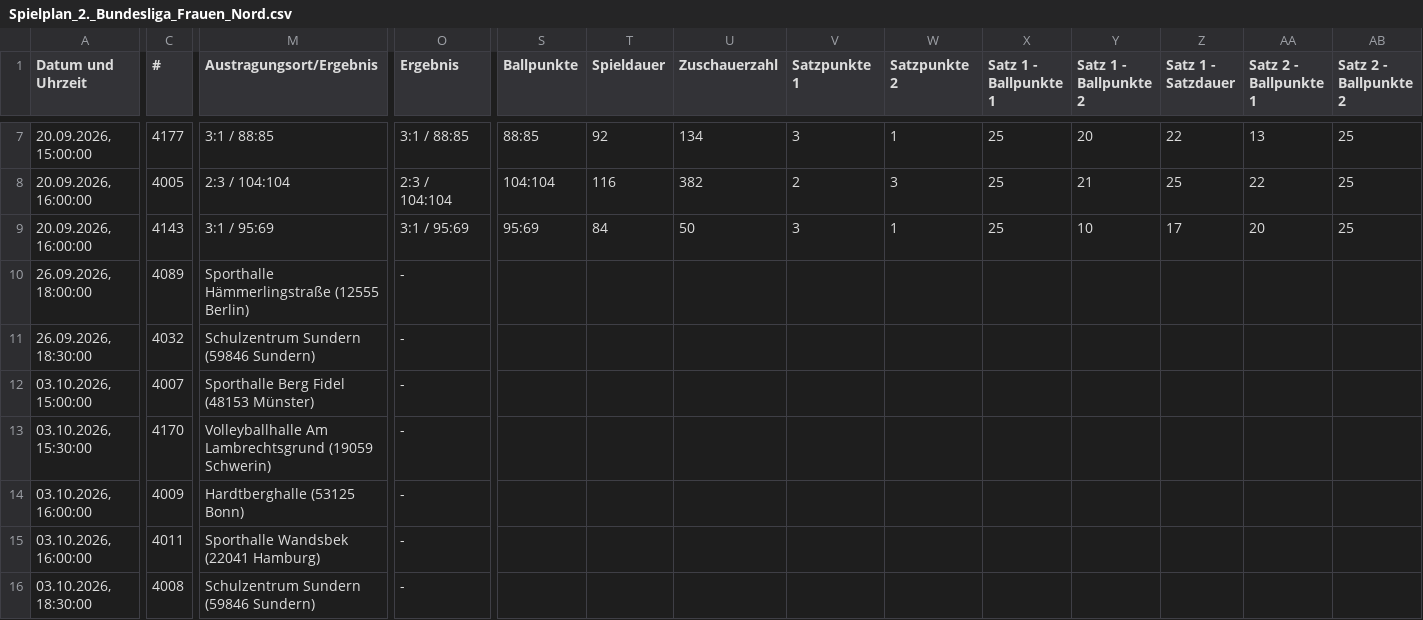
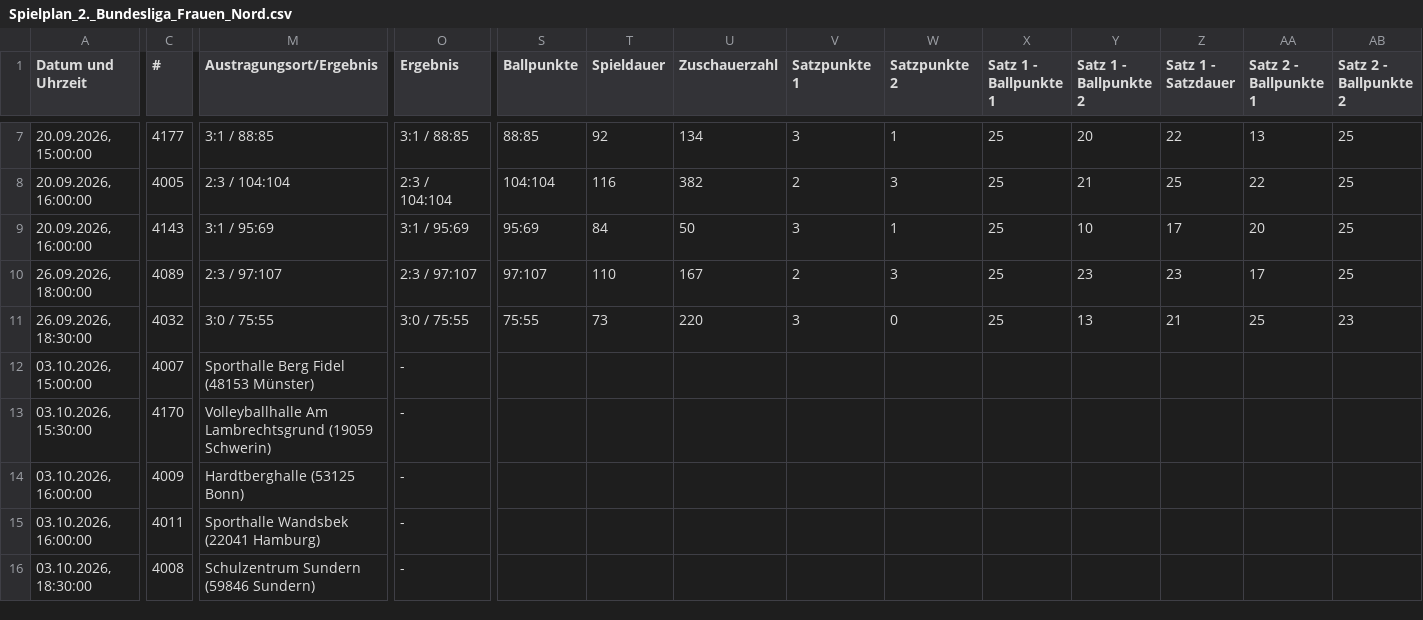
Before and after one commit to uscmuenster/USC-Spielplaene, a CSV file: csvdata/Spielplan_2._Bundesliga_Frauen_Nord.csv, drawn as a sheet; only a part is shown, gaps mark what is left out; the diff covers the shown part only; the diff names each change by its address in the sheet, - before the commit and + after, or states it on an @@ line.

```diff
--- a/csvdata/Spielplan_2._Bundesliga_Frauen_Nord.csv
+++ b/csvdata/Spielplan_2._Bundesliga_Frauen_Nord.csv
-M10 (Austragungsort/Ergebnis): Sporthalle Hämmerlingstraße (12555 Berlin)
+M10 (Austragungsort/Ergebnis): 2:3 / 97:107
-O10 (Ergebnis): -
+O10 (Ergebnis): 2:3 / 97:107
-S10 (Ballpunkte): (empty)
+S10 (Ballpunkte): 97:107
-T10 (Spieldauer): (empty)
+T10 (Spieldauer): 110
-U10 (Zuschauerzahl): (empty)
+U10 (Zuschauerzahl): 167
-V10 (Satzpunkte 1): (empty)
+V10 (Satzpunkte 1): 2
-W10 (Satzpunkte 2): (empty)
+W10 (Satzpunkte 2): 3
-X10:X11 (Satz 1 - Ballpunkte 1): (empty)
+X10:X11 (Satz 1 - Ballpunkte 1): 25
-Y10 (Satz 1 - Ballpunkte 2): (empty)
+Y10 (Satz 1 - Ballpunkte 2): 23
-Z10 (Satz 1 - Satzdauer): (empty)
+Z10 (Satz 1 - Satzdauer): 23
-AA10 (Satz 2 - Ballpunkte 1): (empty)
+AA10 (Satz 2 - Ballpunkte 1): 17
-AB10 (Satz 2 - Ballpunkte 2): (empty)
+AB10 (Satz 2 - Ballpunkte 2): 25
-M11 (Austragungsort/Ergebnis): Schulzentrum Sundern (59846 Sundern)
+M11 (Austragungsort/Ergebnis): 3:0 / 75:55
-O11 (Ergebnis): -
+O11 (Ergebnis): 3:0 / 75:55
-S11 (Ballpunkte): (empty)
+S11 (Ballpunkte): 75:55
-T11 (Spieldauer): (empty)
+T11 (Spieldauer): 73
-U11 (Zuschauerzahl): (empty)
+U11 (Zuschauerzahl): 220
-V11 (Satzpunkte 1): (empty)
+V11 (Satzpunkte 1): 3
-W11 (Satzpunkte 2): (empty)
+W11 (Satzpunkte 2): 0
-Y11 (Satz 1 - Ballpunkte 2): (empty)
+Y11 (Satz 1 - Ballpunkte 2): 13
-Z11 (Satz 1 - Satzdauer): (empty)
+Z11 (Satz 1 - Satzdauer): 21
-AA11 (Satz 2 - Ballpunkte 1): (empty)
+AA11 (Satz 2 - Ballpunkte 1): 25
-AB11 (Satz 2 - Ballpunkte 2): (empty)
+AB11 (Satz 2 - Ballpunkte 2): 23
```
Also changed, not shown: 14 edited cells elsewhere in this file, csvdata/Spielplan_Bezirksklasse_26_Frauen.csv, csvdata/Spielplan_Oberliga_2_Frauen.csv.
